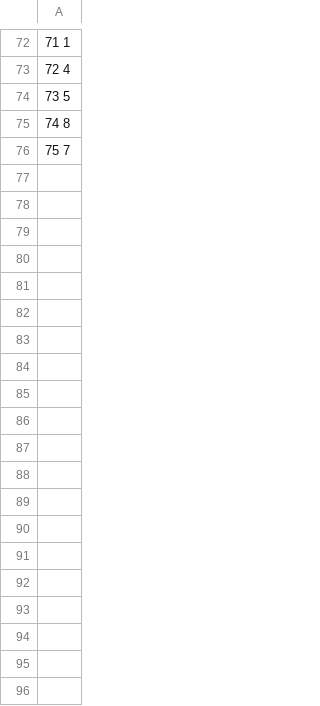
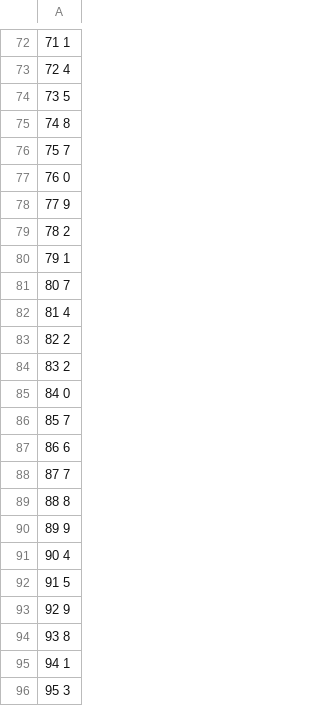
Before and after one commit to arosa822/DashProjects, a CSV file: buttons/sample.csv, drawn as a sheet; only a part is shown, gaps mark what is left out; the diff covers the shown part only; the diff names each change by its address in the sheet, - before the commit and + after, or states it on an @@ line.

```diff
--- a/buttons/sample.csv
+++ b/buttons/sample.csv
+row 77: 76 0
+row 78: 77 9
+row 79: 78 2
+row 80: 79 1
+row 81: 80 7
+row 82: 81 4
+row 83: 82 2
+row 84: 83 2
+row 85: 84 0
+row 86: 85 7
+row 87: 86 6
+row 88: 87 7
+row 89: 88 8
+row 90: 89 9
+row 91: 90 4
+row 92: 91 5
+row 93: 92 9
+row 94: 93 8
+row 95: 94 1
+row 96: 95 3
```
Also changed, not shown: 58 added rows elsewhere in this file, 2 other files.
